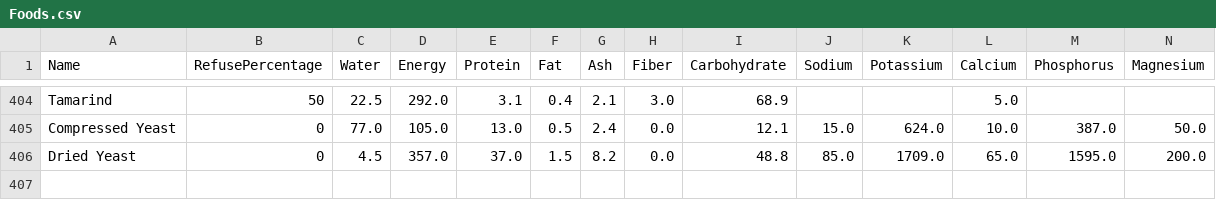
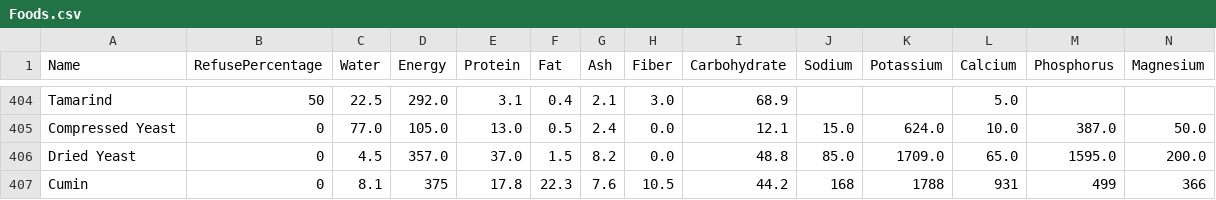
Before and after one commit to HESHAM-MOSA3D/Project-CSVs, a CSV file: Foods.csv, drawn as a sheet; only a part is shown, gaps mark what is left out; rows hold the shown columns only; the diff names each change by its address in the sheet, - before the commit and + after, or states it on an @@ line.

Commit message:
Add Cumin entry to Foods.csv

```diff
--- a/Foods.csv
+++ b/Foods.csv
+row 407: Cumin | 0 | 8.1 | 375 | 17.8 | 22.3 | 7.6 | 10.5 | 44.2 | 168 | 1788 | 931 | 499 | 366
```
